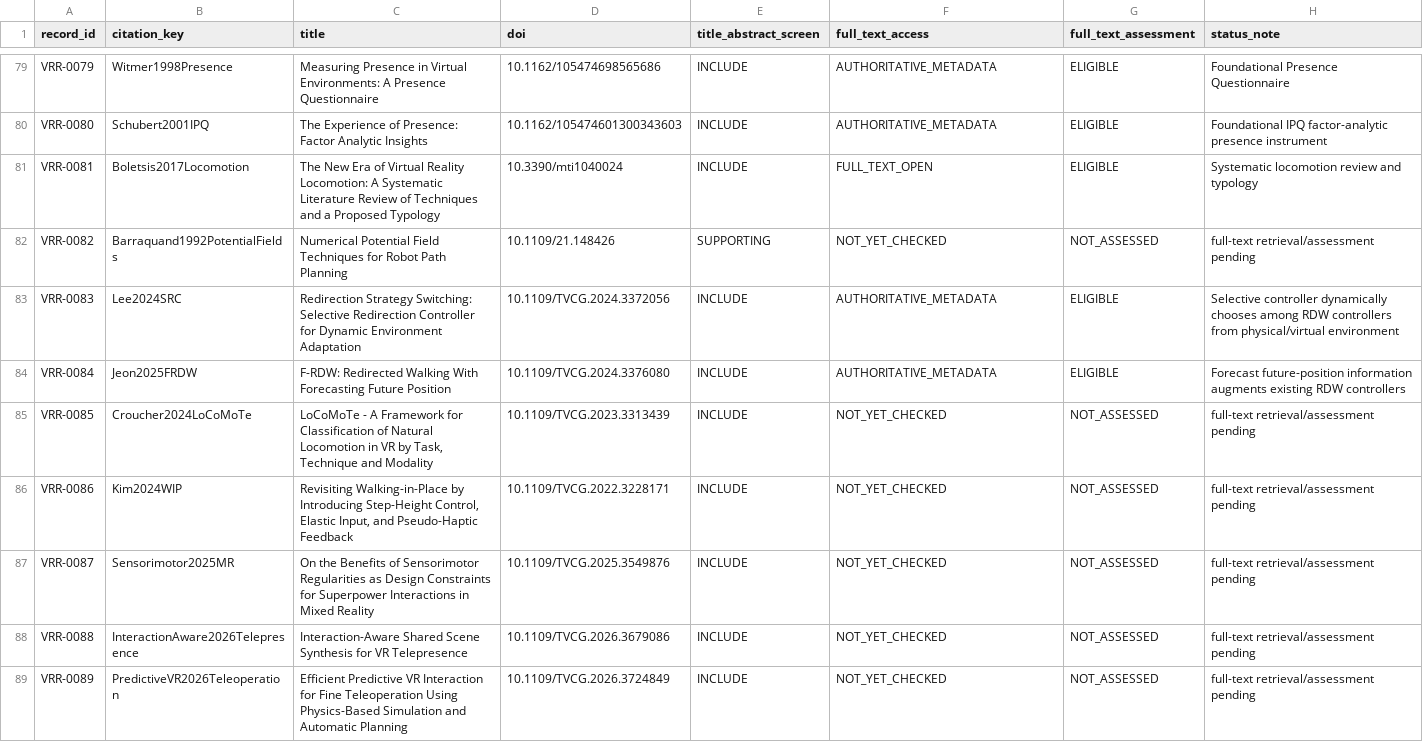
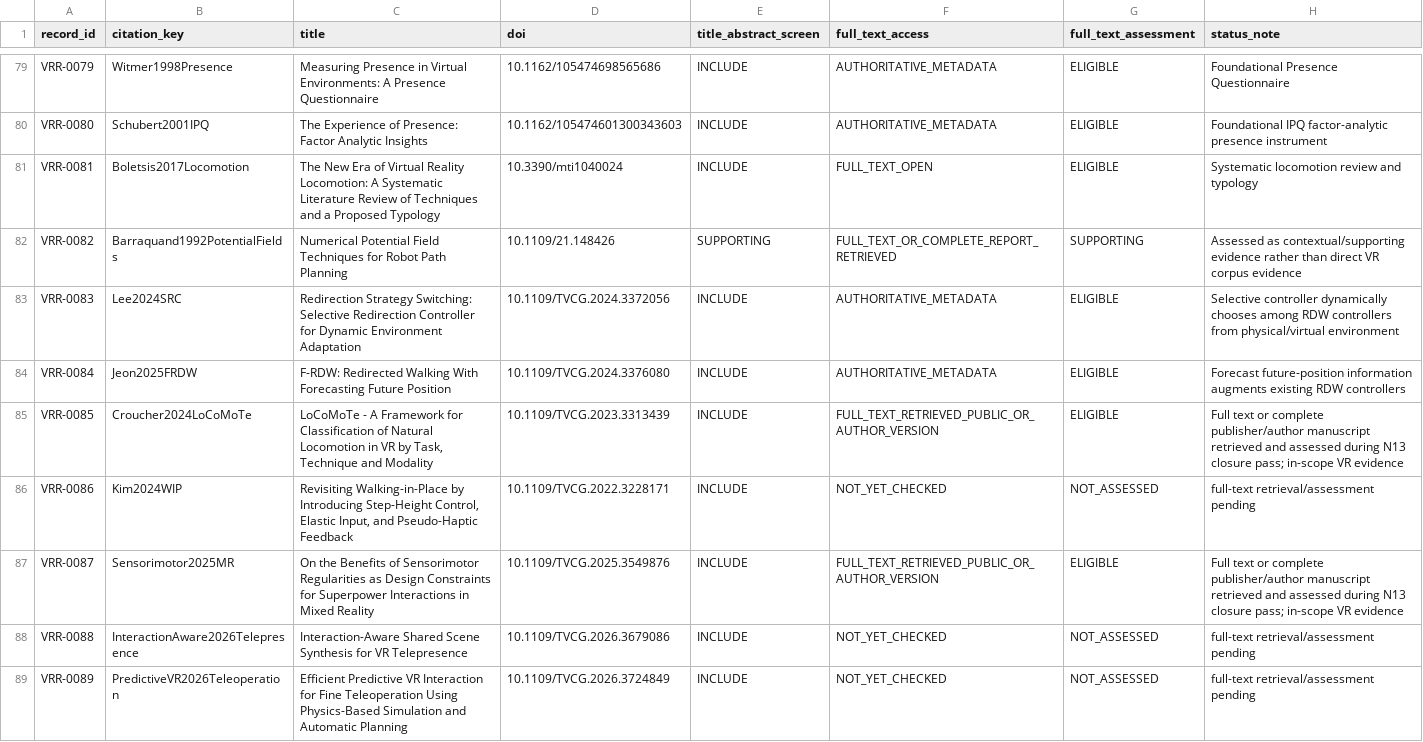
Before and after one commit to Arithmetic-Power-Geometry/Virtual-Reality-Research-Review, a CSV file: paper_writing_register/paper_assets/tables/Table_full_text_assessment.csv, drawn as a sheet; only a part is shown, gaps mark what is left out; the diff covers the shown part only.

Commit message:
N13: assess 57 additional full-text/context records

```diff
--- a/paper_writing_register/paper_assets/tables/Table_full_text_assessment.csv
+++ b/paper_writing_register/paper_assets/tables/Table_full_text_assessment.csv
@@ -81,8 +81,8 @@ record_id,citation_key,title,doi,title_abstract_screen,full_text_access,full_tex
 "VRR-0081","Boletsis2017Locomotion","The New Era of Virtual Reality Locomotion: A Systematic Literature Review of Techniques and a Proposed Typology","10.3390/mti1040024","INCLUDE","FULL_TEXT_OPEN","ELIGIBLE","Systematic locomotion review and typology"
-"VRR-0082","Barraquand1992PotentialFields","Numerical Potential Field Techniques for Robot Path Planning","10.1109/21.148426","SUPPORTING","NOT_YET_CHECKED","NOT_ASSESSED","full-text retrieval/assessment pending"
+"VRR-0082","Barraquand1992PotentialFields","Numerical Potential Field Techniques for Robot Path Planning","10.1109/21.148426","SUPPORTING","FULL_TEXT_OR_COMPLETE_REPORT_RETRIEVED","SUPPORTING","Assessed as contextual/supporting evidence rather than direct VR corpus evidence"
 "VRR-0083","Lee2024SRC","Redirection Strategy Switching: Selective Redirection Controller for Dynamic Environment Adaptation","10.1109/TVCG.2024.3372056","INCLUDE","AUTHORITATIVE_METADATA","ELIGIBLE","Selective controller dynamically chooses among RDW controllers from physical/virtual environment"
 "VRR-0084","Jeon2025FRDW","F-RDW: Redirected Walking With Forecasting Future Position","10.1109/TVCG.2024.3376080","INCLUDE","AUTHORITATIVE_METADATA","ELIGIBLE","Forecast future-position information augments existing RDW controllers"
-"VRR-0085","Croucher2024LoCoMoTe","LoCoMoTe - A Framework for Classification of Natural Locomotion in VR by Task, Technique and Modality","10.1109/TVCG.2023.3313439","INCLUDE","NOT_YET_CHECKED","NOT_ASSESSED","full-text retrieval/assessment pending"
+"VRR-0085","Croucher2024LoCoMoTe","LoCoMoTe - A Framework for Classification of Natural Locomotion in VR by Task, Technique and Modality","10.1109/TVCG.2023.3313439","INCLUDE","FULL_TEXT_RETRIEVED_PUBLIC_OR_AUTHOR_VERSION","ELIGIBLE","Full text or complete publisher/author manuscript retrieved and assessed during N13 closure pass; in-scope VR evidence"
 "VRR-0086","Kim2024WIP","Revisiting Walking-in-Place by Introducing Step-Height Control, Elastic Input, and Pseudo-Haptic Feedback","10.1109/TVCG.2022.3228171","INCLUDE","NOT_YET_CHECKED","NOT_ASSESSED","full-text retrieval/assessment pending"
-"VRR-0087","Sensorimotor2025MR","On the Benefits of Sensorimotor Regularities as Design Constraints for Superpower Interactions in Mixed Reality","10.1109/TVCG.2025.3549876","INCLUDE","NOT_YET_CHECKED","NOT_ASSESSED","full-text retrieval/assessment pending"
+"VRR-0087","Sensorimotor2025MR","On the Benefits of Sensorimotor Regularities as Design Constraints for Superpower Interactions in Mixed Reality","10.1109/TVCG.2025.3549876","INCLUDE","FULL_TEXT_RETRIEVED_PUBLIC_OR_AUTHOR_VERSION","ELIGIBLE","Full text or complete publisher/author manuscript retrieved and assessed during N13 closure pass; in-scope VR evidence"
 "VRR-0088","InteractionAware2026Telepresence","Interaction-Aware Shared Scene Synthesis for VR Telepresence","10.1109/TVCG.2026.3679086","INCLUDE","NOT_YET_CHECKED","NOT_ASSESSED","full-text retrieval/assessment pending"
```
Also changed, not shown: 162 edited cells elsewhere in this file.
